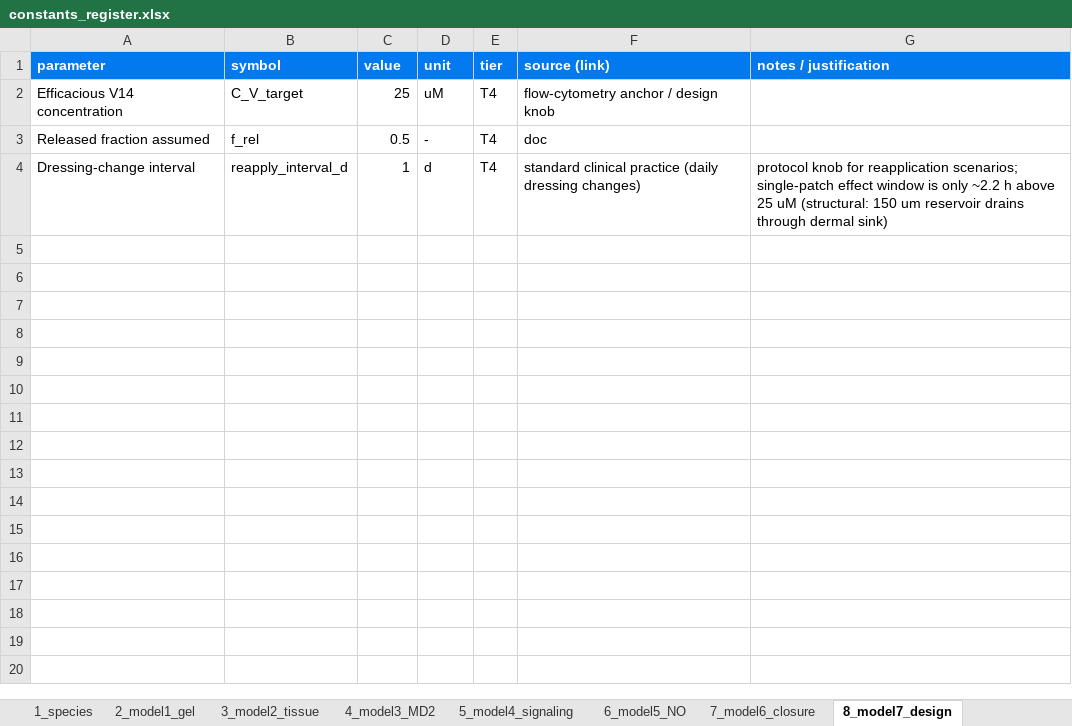
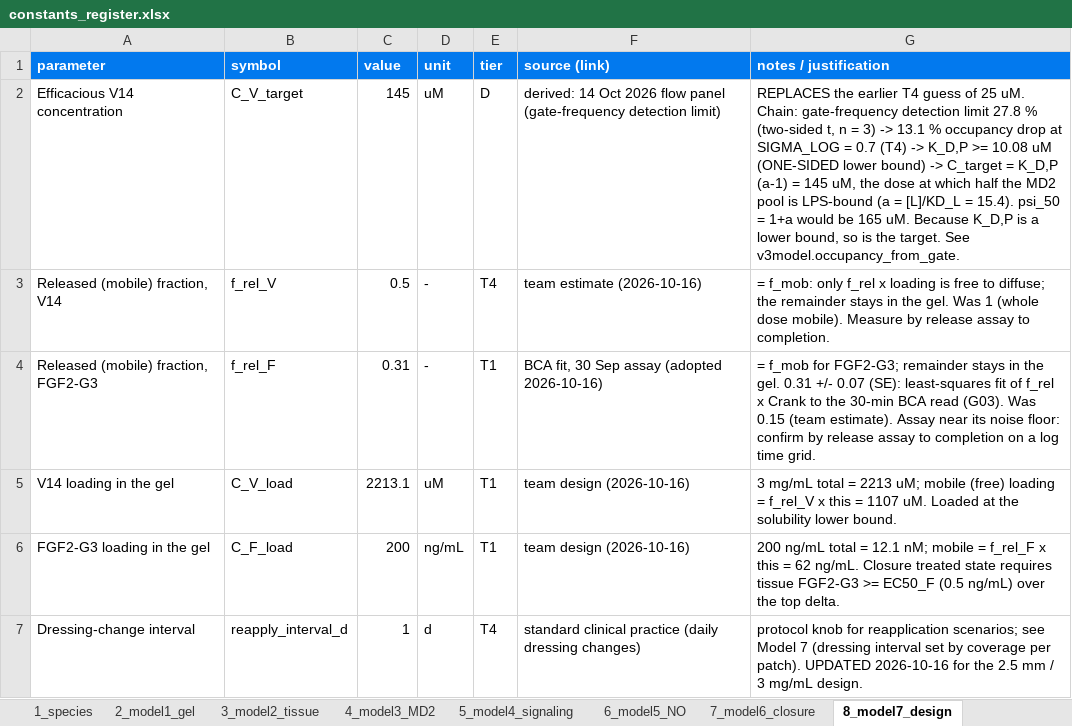
Before and after one commit to Vinindu-Siriwardhana/Dry-Lab-Wiki-Sample, an Excel workbook: code/constants_register.xlsx, sheet 8_model7_design, drawn as a sheet; values as stored, in another font and other column widths than the file's, no borders; formulas without a stored value are shown as written; addresses are those after the commit; the diff names each change by its address in the sheet, - before the commit and + after, or states it on an @@ line.

Commit message:
16 Oct patch redesign; FGF2-G3 f_rel = 0.31 +/- 0.07 from the BCA fit
Patch redesign (2.5 mm 1% Ca-alginate, 3 mg/mL V14, 200 ng/mL FGF2-G3,
f_rel 0.5 / 0.15) with regenerated figures, interactives, register and
verify.py; adds check_params_sync.py and build_bundle.py.

FGF2-G3 released fraction then set to 0.31 +/- 0.07 (least-squares fit of
f_rel x Crank to the 30 Sep BCA 30-min read, was a 0.15 T4 estimate):
FGF2-G3 above EC50 for 5.4 d (was 4.5), tissue peak 32.8 ng/mL (was 15.9).
V14 numbers unchanged; V14 still sets the schedule.

```diff
--- a/code/constants_register.xlsx (sheet 8_model7_design)
+++ b/code/constants_register.xlsx (sheet 8_model7_design)
-C2 (value): 25
+C2 (value): 145
-E2 (tier): T4
+E2 (tier): D
-F2 (source (link)): flow-cytometry anchor / design knob
+F2 (source (link)): derived: 14 Oct 2026 flow panel (gate-frequency detection limit)
-G2 (notes / justification): (empty)
+G2 (notes / justification): REPLACES the earlier T4 guess of 25 uM. Chain: gate-frequency detection limit 27.8 % (two-sided t, n = 3) -> 13.1 % occupancy drop at SIGMA_LOG = 0.7 (T4) -> K_D,P >= 10.08 uM (ONE-SIDED lower bound) -> C_target = K_D,P (a-1) = 145 uM, the dose at which half the MD2 pool is LPS-bound (a = [L]/KD_L = 15.4). psi_50 = 1+a would be 165 uM. Because K_D,P is a lower bound, so is the target. See v3model.occupancy_from_gate.
-A3 (parameter): Released fraction assumed
+A3 (parameter): Released (mobile) fraction, V14
-B3 (symbol): f_rel
+B3 (symbol): f_rel_V
-F3 (source (link)): doc
+F3 (source (link)): team estimate (2026-10-16)
-G3 (notes / justification): (empty)
+G3 (notes / justification): = f_mob: only f_rel x loading is free to diffuse; the remainder stays in the gel. Was 1 (whole dose mobile). Measure by release assay to completion.
+row 4: Released (mobile) fraction, FGF2-G3 | f_rel_F | 0.31 | - | T1 | BCA fit, 30 Sep assay (adopted 2026-10-16) | = f_mob for FGF2-G3; remainder stays in the gel. 0.31 +/- 0.07 (SE): least-squares fit of f_rel x Crank to the 30-min BCA read (G03). Was 0.15 (team estimate). Assay near its noise floor: confirm by release assay to completion on a log time grid.
+row 5: V14 loading in the gel | C_V_load | 2213.1 | uM | T1 | team design (2026-10-16) | 3 mg/mL total = 2213 uM; mobile (free) loading = f_rel_V x this = 1107 uM. Loaded at the solubility lower bound.
+row 6: FGF2-G3 loading in the gel | C_F_load | 200 | ng/mL | T1 | team design (2026-10-16) | 200 ng/mL total = 12.1 nM; mobile = f_rel_F x this = 62 ng/mL. Closure treated state requires tissue FGF2-G3 >= EC50_F (0.5 ng/mL) over the top delta.
-G7 (notes / justification): …reapplication scenarios; single-patch effect window is only ~2.2 h above 25 uM (structural: 150 um reservoir drains through dermal sink)
+G7 (notes / justification): …reapplication scenarios; see Model 7 (dressing interval set by coverage per patch). UPDATED 2026-10-16 for the 2.5 mm / 3 mg/mL design.
```
Also changed, not shown: sheet 1_species, sheet 2_model1_gel, sheet 6_model5_NO, sheet 3_model2_tissue, 41 other files.
